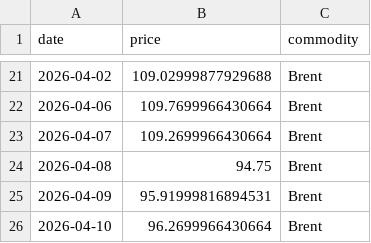
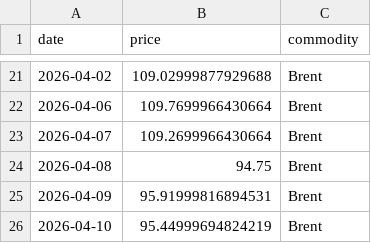
Before and after one commit to mcasrom/iran-osint-monitor, a CSV file: data/processed/iran_energy.csv, drawn as a sheet; only a part is shown, gaps mark what is left out.

```diff
--- a/data/processed/iran_energy.csv
+++ b/data/processed/iran_energy.csv
@@ -25,2 +25,2 @@ date,price,commodity
 2026-04-09,95.91999816894531,Brent
-2026-04-10,96.2699966430664,Brent
+2026-04-10,95.44999694824219,Brent
```
Also changed, not shown: data/processed/iran_keywords.csv, data/processed/iran_narratives.csv, 8 other files.
